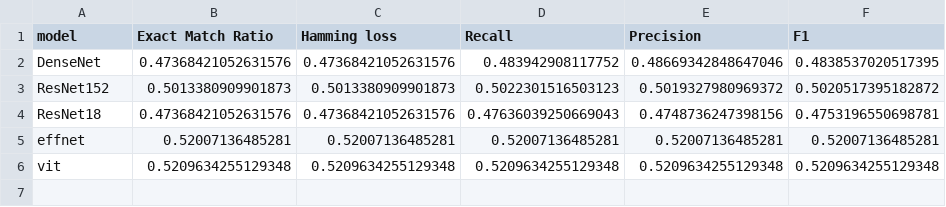
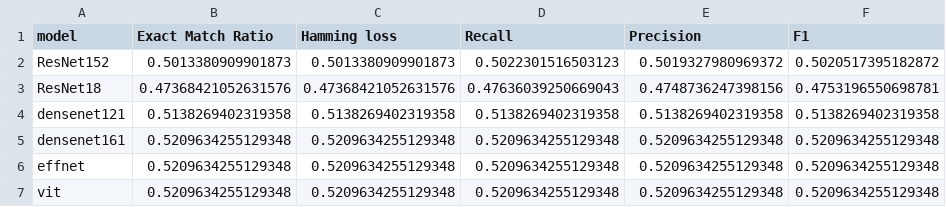
Before and after one commit to JuliaKudryavtseva/dl2023_project, a CSV file: evaluation/eval_result_label.csv, drawn as a sheet.

```diff
--- a/evaluation/eval_result_label.csv
+++ b/evaluation/eval_result_label.csv
@@ -1,6 +1,7 @@
 model,Exact Match Ratio,Hamming loss,Recall,Precision,F1
-DenseNet,0.47368421052631576,0.47368421052631576,0.483942908117752,0.48669342848647046,0.4838537020517395
 ResNet152,0.5013380909901873,0.5013380909901873,0.5022301516503123,0.5019327980969372,0.5020517395182872
 ResNet18,0.47368421052631576,0.47368421052631576,0.47636039250669043,0.4748736247398156,0.4753196550698781
-effnet,0.52007136485281,0.52007136485281,0.52007136485281,0.52007136485281,0.52007136485281
+densenet121,0.5138269402319358,0.5138269402319358,0.5138269402319358,0.5138269402319358,0.5138269402319358
+densenet161,0.5209634255129348,0.5209634255129348,0.5209634255129348,0.5209634255129348,0.5209634255129348
+effnet,0.5209634255129348,0.5209634255129348,0.5209634255129348,0.5209634255129348,0.5209634255129348
 vit,0.5209634255129348,0.5209634255129348,0.5209634255129348,0.5209634255129348,0.5209634255129348
```
Also changed, not shown: evaluation/eval_result_class.csv, 38 other files.
